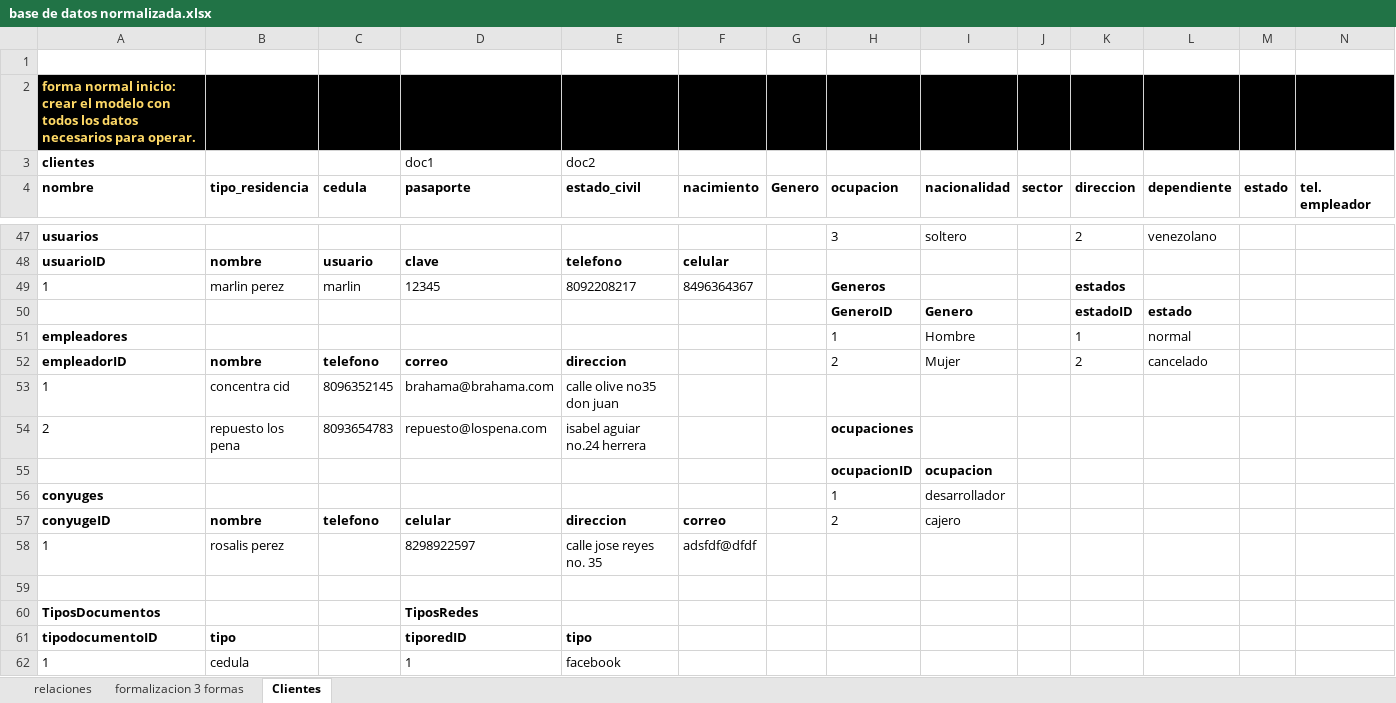
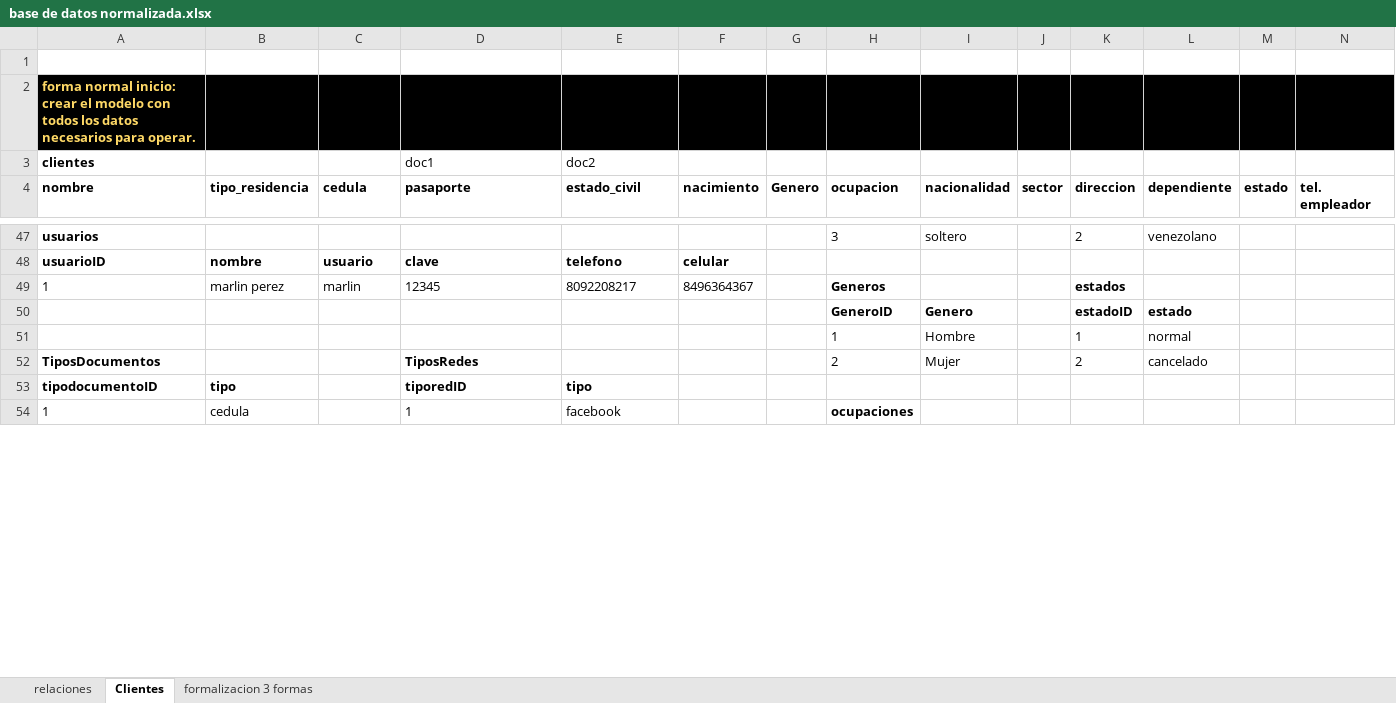
Before and after one commit to Adelson-org/utilitario, an Excel workbook: base de datos normalizada.xlsx, sheet Clientes, drawn as a sheet; only a part is shown, gaps mark what is left out; values as stored, in another font and other column widths than the file's, no borders; removed rows and columns are numbered as before the commit, all else as after; rows hold the shown columns only; the diff covers the shown part only; the diff names each change by its address in the sheet, - before the commit and + after, or states it on an @@ line.

Commit message:
arreglos varios

```diff
--- a/base de datos normalizada.xlsx (sheet Clientes)
+++ b/base de datos normalizada.xlsx (sheet Clientes)
@@ sheet tab order changed: relaciones | Clientes | formalizacion 3 formas @@
-A51 (nombre): empleadores
+A51 (nombre): (empty)
-row 52: empleadorID | nombre | telefono | correo | direccion |  |  | 2 | Mujer |  | 2 | cancelado
@@ row 53 moved to row 65: 1 @@
-row 54: 2 | repuesto los pena | 8093654783 | repuesto@lospena.com | isabel aguiar no.24 herrera |  |  | ocupaciones
-row 55:  |  |  |  |  |  |  | ocupacionID | ocupacion
-row 56: conyuges |  |  |  |  |  |  | 1 | desarrollador
-row 57: conyugeID | nombre | telefono | celular | direccion | correo |  | 2 | cajero
-row 58: 1 | rosalis perez |  | 8298922597 | calle jose reyes no. 35 | adsfdf@dfdf
-row 59: (empty)
-H52 (ocupacion): (empty)
+H52 (ocupacion): 2
-I52 (nacionalidad): (empty)
+I52 (nacionalidad): Mujer
-K52 (direccion): (empty)
+K52 (direccion): 2
-L52 (dependiente): (empty)
+L52 (dependiente): cancelado
-H54 (ocupacion): (empty)
+H54 (ocupacion): ocupaciones
```
Also changed, not shown: 5 added rows, 1 moved row, 28 edited cells and cell formats elsewhere in this sheet, sheet formalizacion 3 formas.
